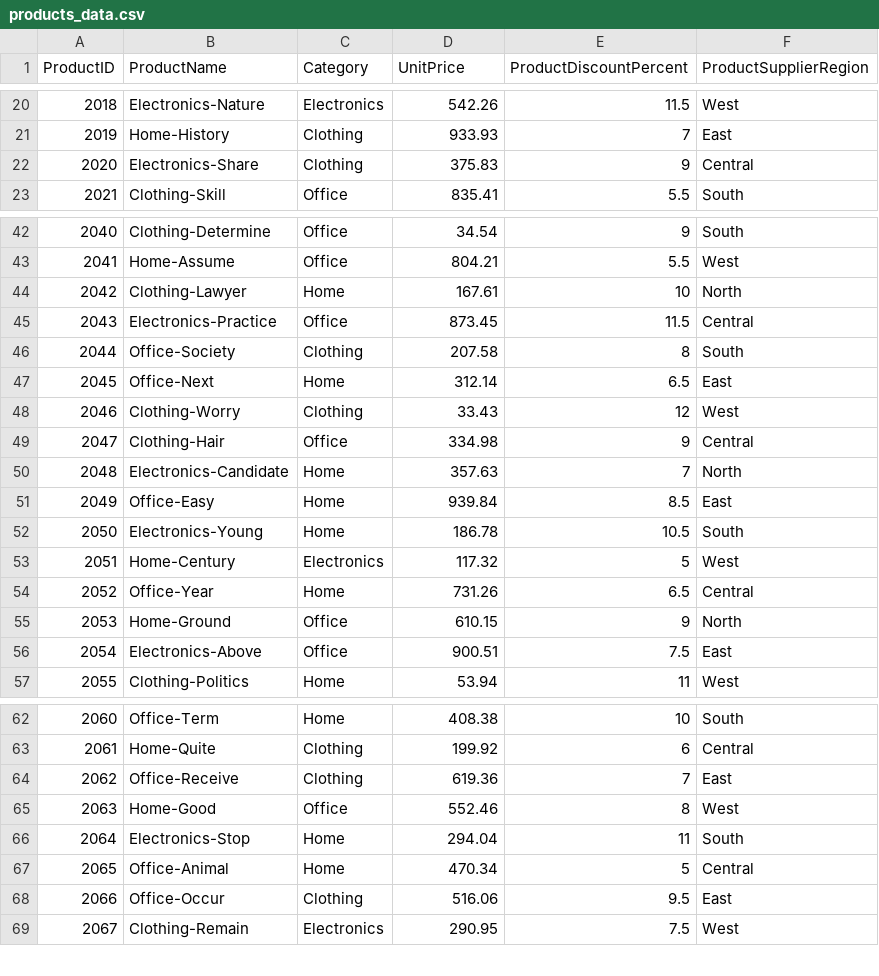
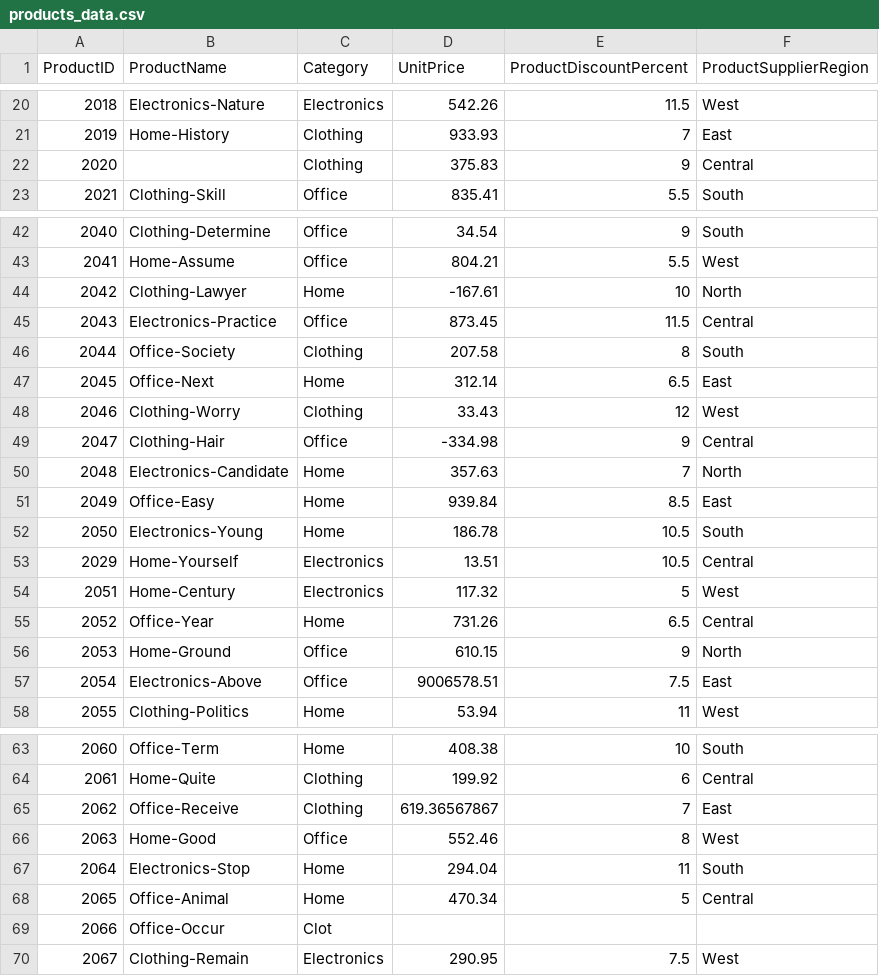
Before and after one commit to jacksongentzell/smart-store-jacksongentzell, a CSV file: data/raw/products_data.csv, drawn as a sheet; only a part is shown, gaps mark what is left out; addresses are those after the commit; the diff covers the shown part only; the diff names each change by its address in the sheet, - before the commit and + after, or states it on an @@ line.

```diff
--- a/data/raw/products_data.csv
+++ b/data/raw/products_data.csv
-B22 (ProductName): Electronics-Share
+B22 (ProductName): (empty)
-D44 (UnitPrice): 167.61
+D44 (UnitPrice): -167.61
-D49 (UnitPrice): 334.98
+D49 (UnitPrice): -334.98
+row 53: 2029 | Home-Yourself | Electronics | 13.51 | 10.5 | Central
-D57 (UnitPrice): 900.51
+D57 (UnitPrice): 9006578.51
-D65 (UnitPrice): 619.36
+D65 (UnitPrice): 619.36567867
-C69 (Category): Clothing
+C69 (Category): Clot
-D69 (UnitPrice): 516.06
+D69 (UnitPrice): (empty)
-E69 (ProductDiscountPercent): 9.5
+E69 (ProductDiscountPercent): (empty)
-F69 (ProductSupplierRegion): East
+F69 (ProductSupplierRegion): (empty)
```
Also changed, not shown: 3 edited cells and row numbers in column A elsewhere in this file, data/raw/customers_data.csv, data/raw/sales_data.csv, 16 other files.
